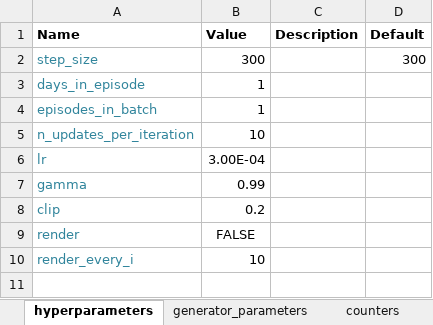
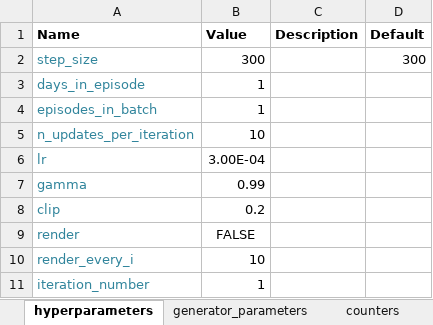
Before and after one commit to erezshemesh/ProjectB, an Excel workbook: config_file.xlsx, sheet hyperparameters, drawn as a sheet; values as stored, in another font and other column widths than the file's, no borders; the diff names each change by its address in the sheet, - before the commit and + after, or states it on an @@ line.

```diff
--- a/config_file.xlsx (sheet hyperparameters)
+++ b/config_file.xlsx (sheet hyperparameters)
+row 11: iteration_number | 1
```
Also changed, not shown: sheet counters, sheet generator_parameters, 1 other file.
